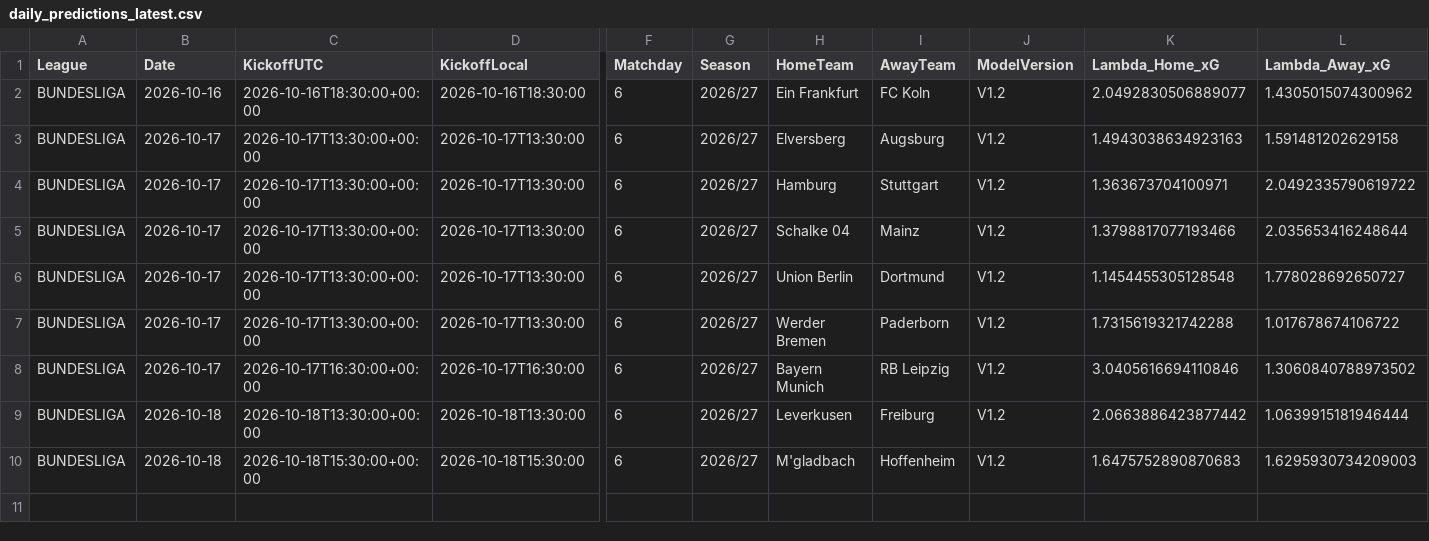
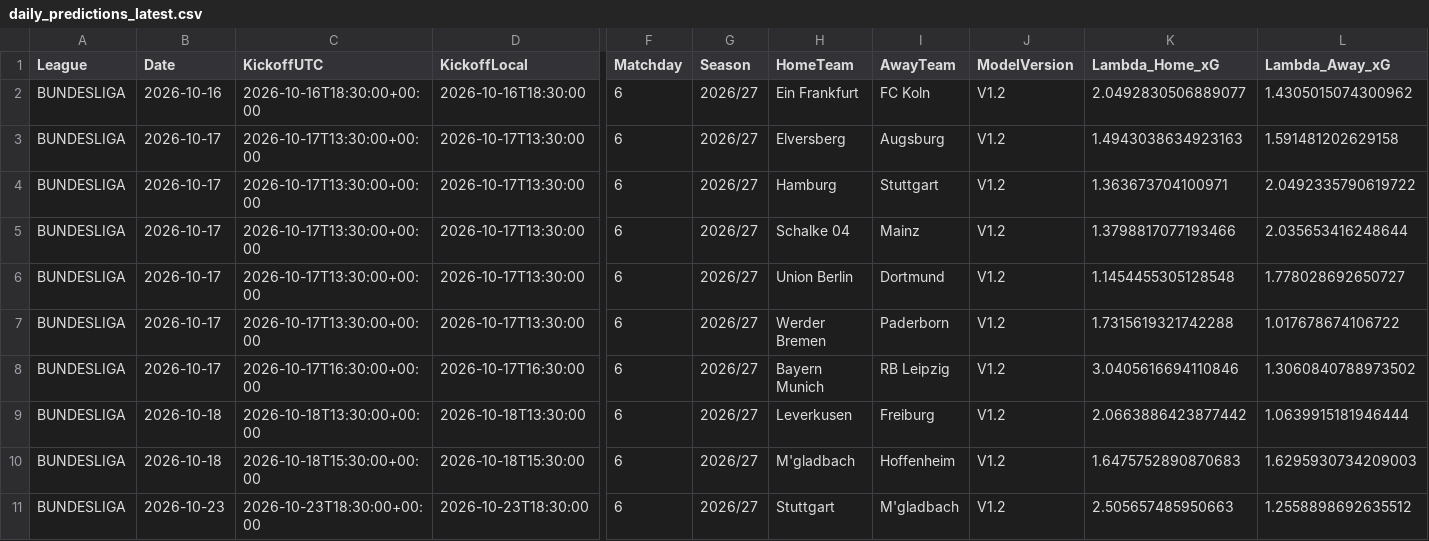
Before and after one commit to mkcesc1988/epl-prediction-engine, a CSV file: data/processed/leagues/BUNDESLIGA/daily_predictions_latest.csv, drawn as a sheet; only a part is shown, gaps mark what is left out; rows hold the shown columns only; the diff names each change by its address in the sheet, - before the commit and + after, or states it on an @@ line.

```diff
--- a/data/processed/leagues/BUNDESLIGA/daily_predictions_latest.csv
+++ b/data/processed/leagues/BUNDESLIGA/daily_predictions_latest.csv
+row 11: BUNDESLIGA | 2026-10-23 | 2026-10-23T18:30:00+00:00 | 2026-10-23T18:30:00 | 6 | 2026/27 | Stuttgart | M'gladbach | V1.2 | 2.505657485950663 | 1.2558898692635512
```
Also changed, not shown: data/processed/leagues/LALIGA/market_comparison_latest.csv, data/processed/leagues/LIGUE1/daily_predictions_latest.csv, 9 other files.
